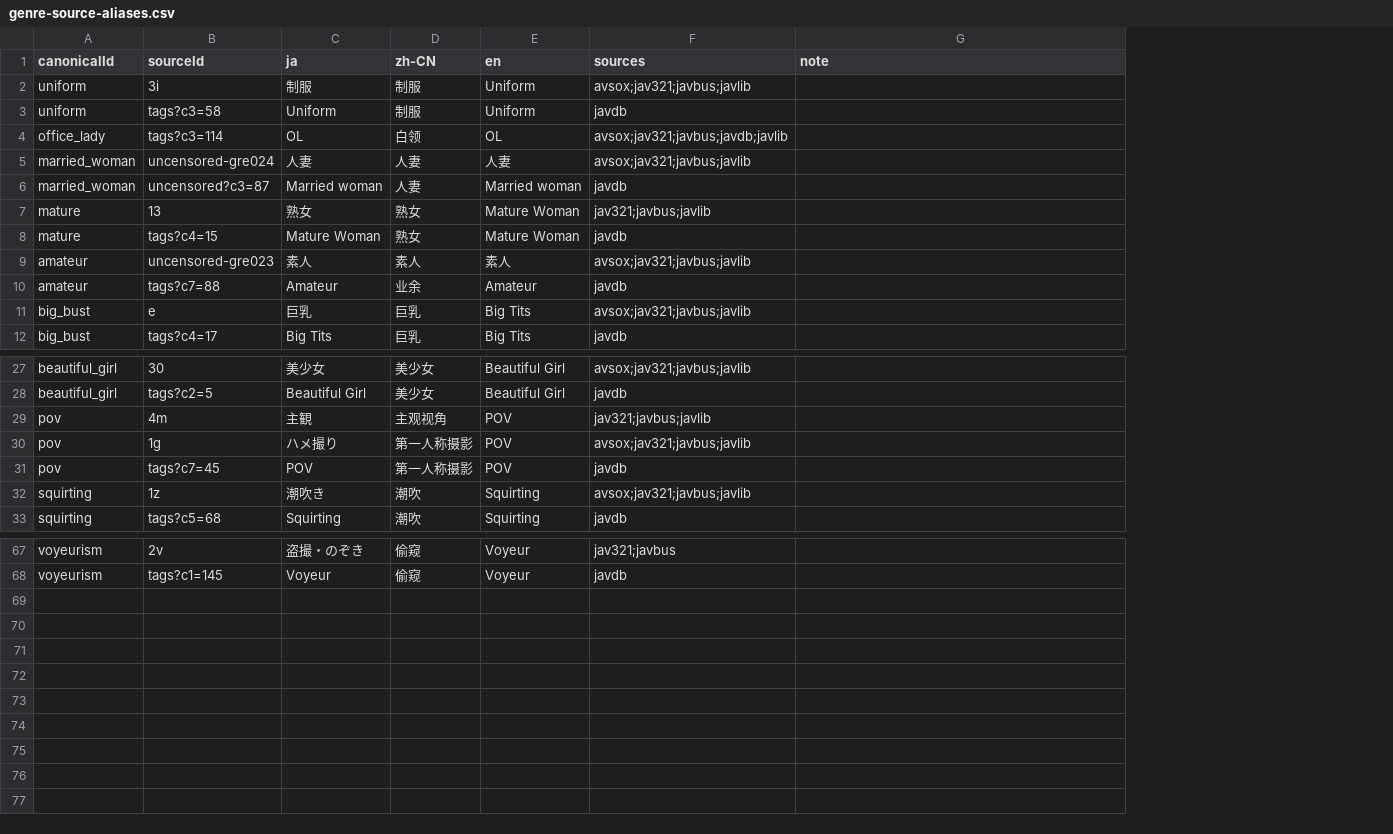
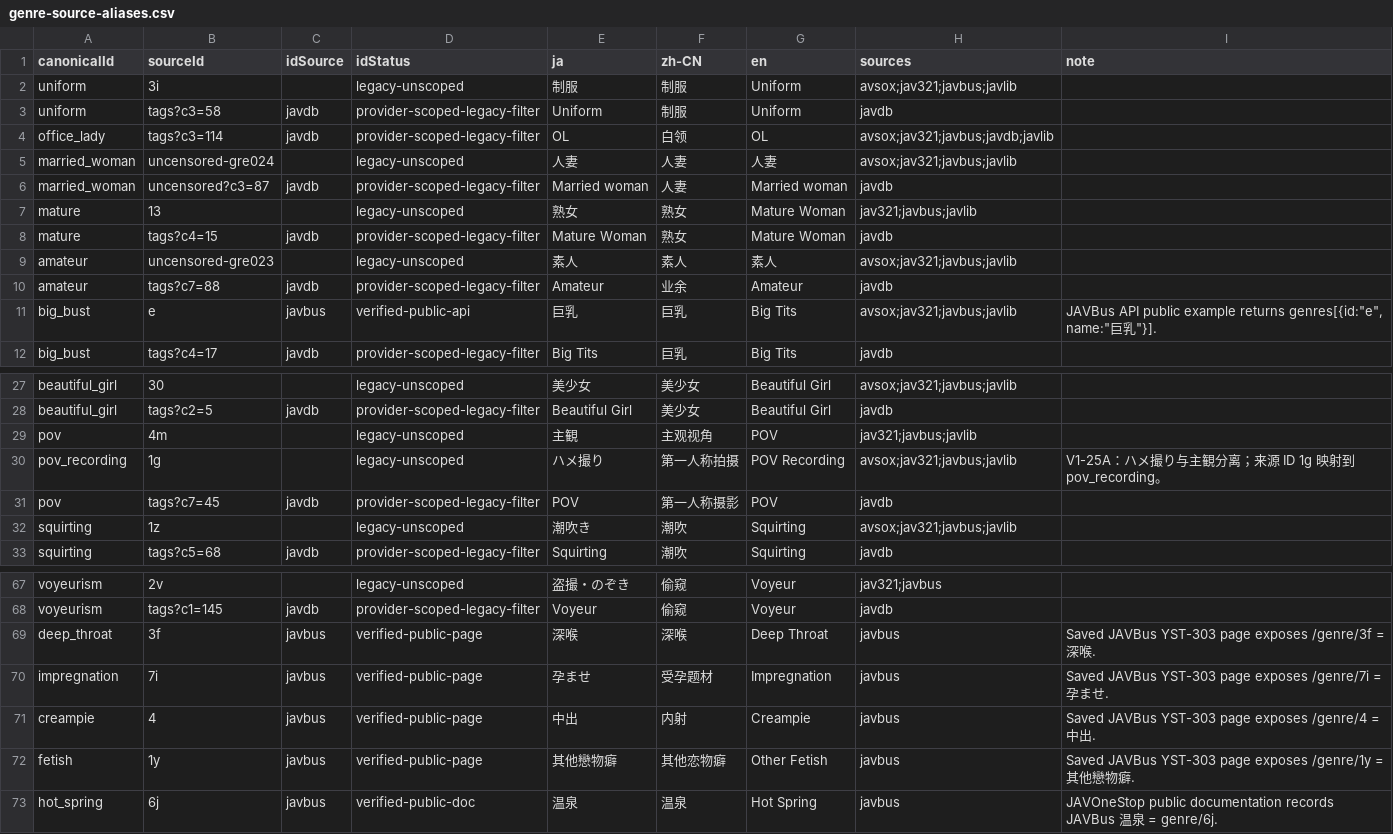
Before and after one commit to MagicBude/Localogue, a CSV file: resources/vocabularies/genre-source-aliases.csv, drawn as a sheet; only a part is shown, gaps mark what is left out; addresses are those after the commit; the diff names each change by its address in the sheet, - before the commit and + after, or states it on an @@ line.

Commit message:
feat: 完善 Genre Provider 覆盖与来源分类映射
完成 V1-25 Genre Vocabulary / Provider Coverage 阶段，建立更可靠的
跨来源分类词表、Provider 分类覆盖检查与来源 ID 身份边界。

主要变更：
- 扩充 Canonical Genre 至 359 项
- 完善 Work Type、Source-only Classification 与分类别名映射
- 引入 FANZA、JAVDB、JAVBus、JAVLibrary Provider 分类快照
- 建立 Provider Vocabulary Coverage 检查与汇总报告
- 支持 Genre / Work Type / Source-only / Review 等分类结果
- 修复 Community Classification Crosswalk CSV / JSON 同步问题
- 修复 Provider Coverage 报告解析导致的假绿灯问题
- 改为机器可读 JSON 契约进行 Provider Coverage 汇总
- 增加 Provider sourceId 所属来源约束，避免跨 Provider ID 污染
- 区分 sourceId 的 Provider 身份与分类名称的多来源出现关系
- 收紧 JAVBus 分类 ID，仅保留已有来源证据的映射
- 标记 JAVDB 现有过滤 ID 为 legacy Web Filter namespace
- 保留 JAVLibrary 分类名称快照，同时撤销无证据的跨站 ID 继承
- 补充 Generic Genre Alias 与 Provider Source Alias 的边界说明
- 加强 Vocabulary Validator 对缺失 Target 和 Provider ID 冲突的检查
- 修复 unused catch error ESLint warning

验证：
- pnpm validate:data
- pnpm validate:audit
- pnpm validate:fixture
- pnpm validate:vocabulary
- pnpm validate:provider-coverage
- pnpm validate:platform
- pnpm validate:desktop
- pnpm lint
- pnpm typecheck
- pnpm desktop:check
- pnpm build
- pnpm check

当前 Provider Vocabulary Coverage：
- FANZA: 260 terms / 100% recognized
- JAVBus: 9 terms / 100% recognized
- JAVDB: 32 terms / 100% recognized
- JAVLibrary: 286 terms / 100% recognized

完整 pnpm check 已通过。

```diff
--- a/resources/vocabularies/genre-source-aliases.csv
+++ b/resources/vocabularies/genre-source-aliases.csv
+column C (idSource), rows 3-12: javdb | javdb |  | javdb |  | javdb |  | javdb | javbus | javdb; rows 28-33: javdb |  |  | javdb |  | javdb; row 68: javdb
+column D (idStatus), rows 2-12: legacy-unscoped | provider-scoped-legacy-filter | provider-scoped-legacy-filter | legacy-unscoped | provider-scoped-legacy-filter | legacy-unscoped | provider-scoped-legacy-filter | legacy-unscoped | provider-scoped-legacy-filter | verified-public-api | provider-scoped-legacy-filter; rows 27-33: legacy-unscoped | provider-scoped-legacy-filter | legacy-unscoped | legacy-unscoped | provider-scoped-legacy-filter | legacy-unscoped | provider-scoped-legacy-filter; rows 67-68: legacy-unscoped | provider-scoped-legacy-filter
-I11 (note): (empty)
+I11 (note): JAVBus API public example returns genres[{id:"e", name:"巨乳"}].
-A30 (canonicalId): pov
+A30 (canonicalId): pov_recording
-F30 (zh-CN): 第一人称摄影
+F30 (zh-CN): 第一人称拍摄
-G30 (en): POV
+G30 (en): POV Recording
-I30 (note): (empty)
+I30 (note): V1-25A：ハメ撮り与主観分离；来源 ID 1g 映射到 pov_recording。
+row 69: deep_throat | 3f | javbus | verified-public-page | 深喉 | 深喉 | Deep Throat | javbus | Saved JAVBus YST-303 page exposes /genre/3f = 深喉.
+row 70: impregnation | 7i | javbus | verified-public-page | 孕ませ | 受孕题材 | Impregnation | javbus | Saved JAVBus YST-303 page exposes /genre/7i = 孕ませ.
+row 71: creampie | 4 | javbus | verified-public-page | 中出 | 内射 | Creampie | javbus | Saved JAVBus YST-303 page exposes /genre/4 = 中出.
+row 72: fetish | 1y | javbus | verified-public-page | 其他戀物癖 | 其他恋物癖 | Other Fetish | javbus | Saved JAVBus YST-303 page exposes /genre/1y = 其他戀物癖.
+row 73: hot_spring | 6j | javbus | verified-public-doc | 温泉 | 温泉 | Hot Spring | javbus | JAVOneStop public documentation records JAVBus 温泉 = genre/6j.
```
Also changed, not shown: resources/vocabularies/work-types.csv, 46 other files.
